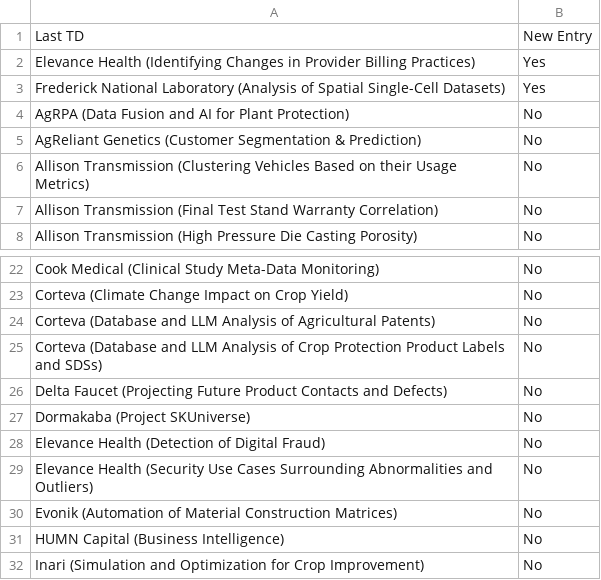
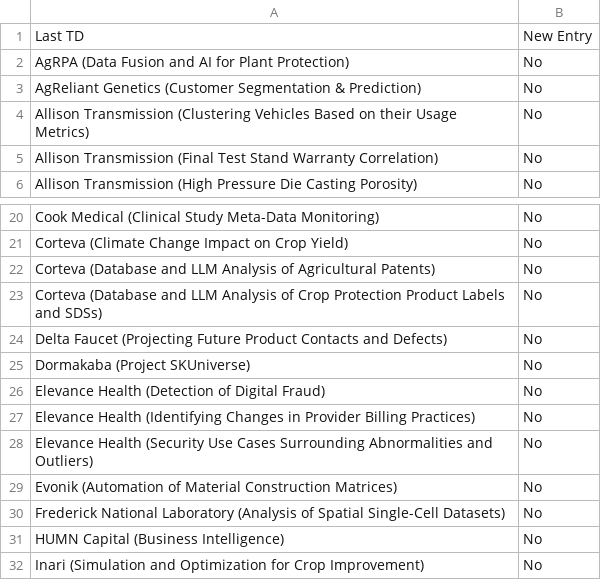
Before and after one commit to morilucas/tdm_scraper, a CSV file: schedule_data.csv, drawn as a sheet; only a part is shown, gaps mark what is left out.

Commit message:
Update files

```diff
--- a/schedule_data.csv
+++ b/schedule_data.csv
@@ -1,4 +1,2 @@
 Last TD,New Entry
-Elevance Health (Identifying Changes in Provider Billing Practices),Yes
-Frederick National Laboratory (Analysis of Spatial Single-Cell Datasets),Yes
 AgRPA (Data Fusion and AI for Plant Protection),No
@@ -28,4 +26,6 @@ Dormakaba (Project SKUniverse),No
 Elevance Health (Detection of Digital Fraud),No
+Elevance Health (Identifying Changes in Provider Billing Practices),No
 Elevance Health (Security Use Cases Surrounding Abnormalities and Outliers),No
 Evonik (Automation of Material Construction Matrices),No
+Frederick National Laboratory (Analysis of Spatial Single-Cell Datasets),No
 HUMN Capital (Business Intelligence),No
```
